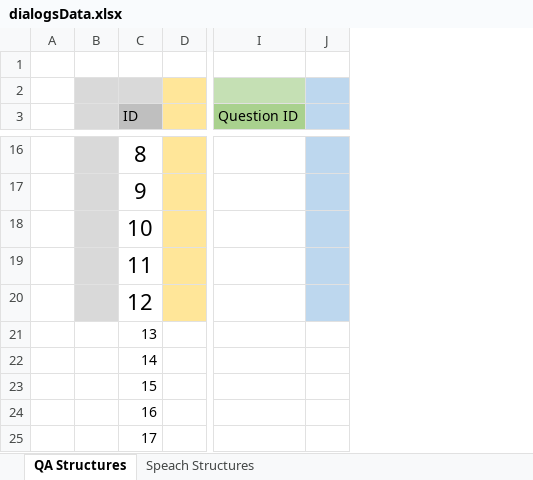
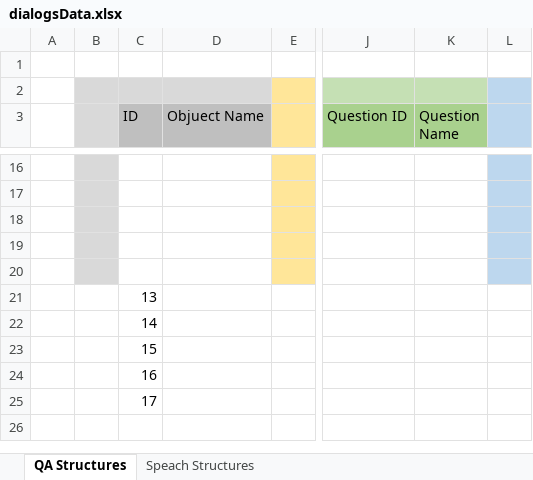
Before and after one commit to Jantix6/FattoPrizzerva2.0, an Excel workbook: dialogsData.xlsx, sheet QA Structures, drawn as a sheet; only a part is shown, gaps mark what is left out; values as stored, in another font and other column widths than the file's, no borders; the diff covers the shown part only; the diff names each change by its address in the sheet, - before the commit and + after, or states it on an @@ line.

Commit message:
The Last Commit
DOC con Csvs (Dialog object Creator) usando los csvs como base de datos (aun no funciona del todo)

```diff
--- a/dialogsData.xlsx (sheet QA Structures)
+++ b/dialogsData.xlsx (sheet QA Structures)
+column D (Objuect Name), empty
+column K (Question Name), empty
-C16 (ID): 8
+C16 (ID): (empty)
-C17 (ID): 9
+C17 (ID): (empty)
-C18 (ID): 10
+C18 (ID): (empty)
-C19 (ID): 11
+C19 (ID): (empty)
-C20 (ID): 12
+C20 (ID): (empty)
```
Also changed, not shown: 4 added rows, 4 removed rows, 15 edited cells and cell formats elsewhere in this sheet, sheet Speach Structures, 16 other files.
